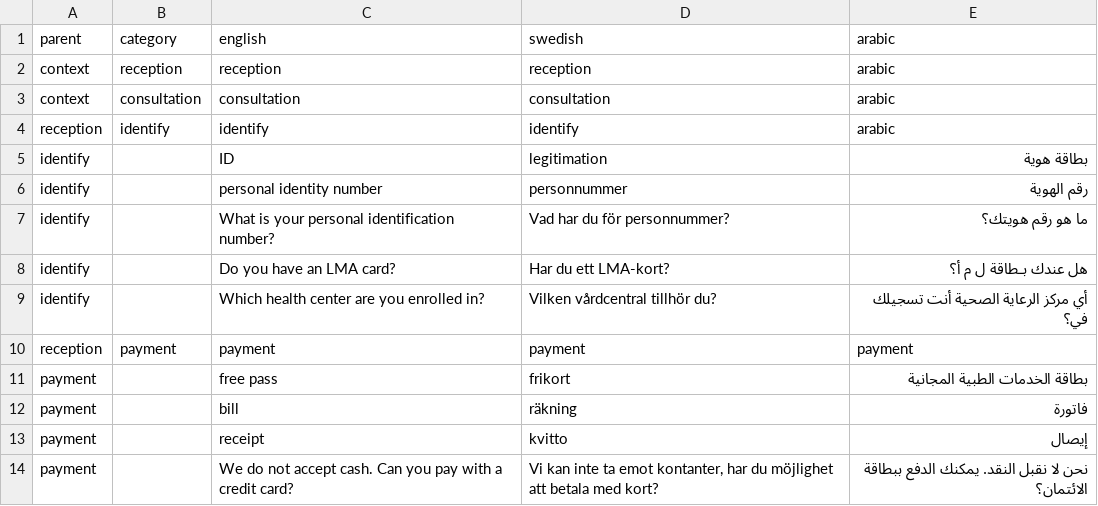
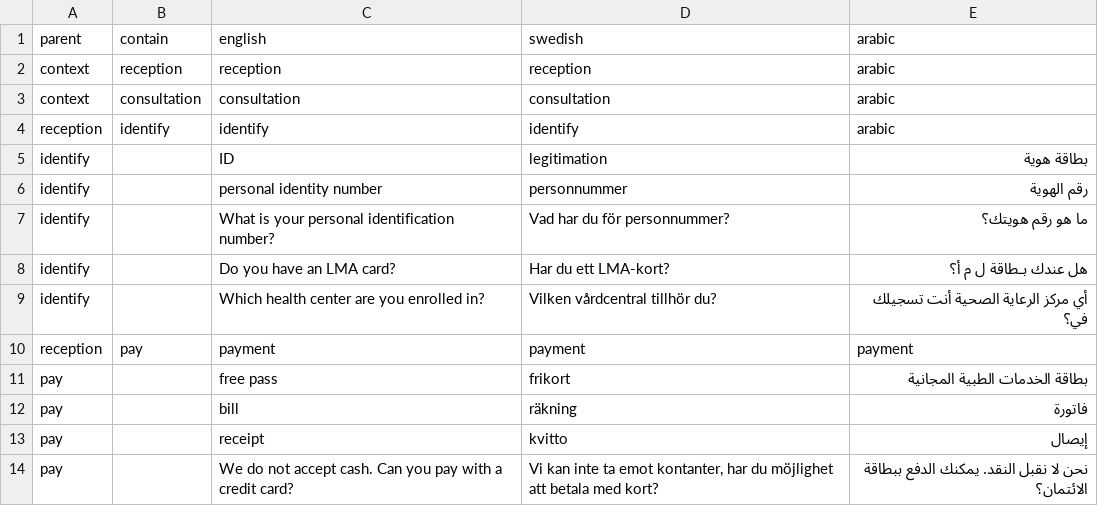
Before and after one commit to lsrepo/PicTalkMedic, a CSV file: PicTalkMedic/test.csv, drawn as a sheet.

```diff
--- a/PicTalkMedic/test.csv
+++ b/PicTalkMedic/test.csv
@@ -1,2 +1,2 @@
-parent,category,english,swedish,arabic
+parent,contain,english,swedish,arabic
 context,reception,reception,reception,arabic
@@ -9,6 +9,6 @@ identify,,Do you have an LMA card?,Har du ett LMA-kort?,هل عندك بـطاق
 identify,,Which health center are you enrolled in?,Vilken vårdcentral tillhör du?,أي مركز الرعاية الصحية أنت تسجيلك في؟
-reception,payment,payment,payment,payment
-payment,,free pass,frikort,بطاقة الخدمات الطبية المجانية
-payment,,bill,räkning,فاتورة
-payment,,receipt,kvitto,إيصال
-payment,,We do not accept cash. Can you pay with a credit card?,"Vi kan inte ta emot kontanter, har du möjlighet att betala med kort?",نحن لا نقبل النقد. يمكنك الدفع ببطاقة الائتمان؟
+reception,pay,payment,payment,payment
+pay,,free pass,frikort,بطاقة الخدمات الطبية المجانية
+pay,,bill,räkning,فاتورة
+pay,,receipt,kvitto,إيصال
+pay,,We do not accept cash. Can you pay with a credit card?,"Vi kan inte ta emot kontanter, har du möjlighet att betala med kort?",نحن لا نقبل النقد. يمكنك الدفع ببطاقة الائتمان؟
```
Also changed, not shown: 4 other files.
